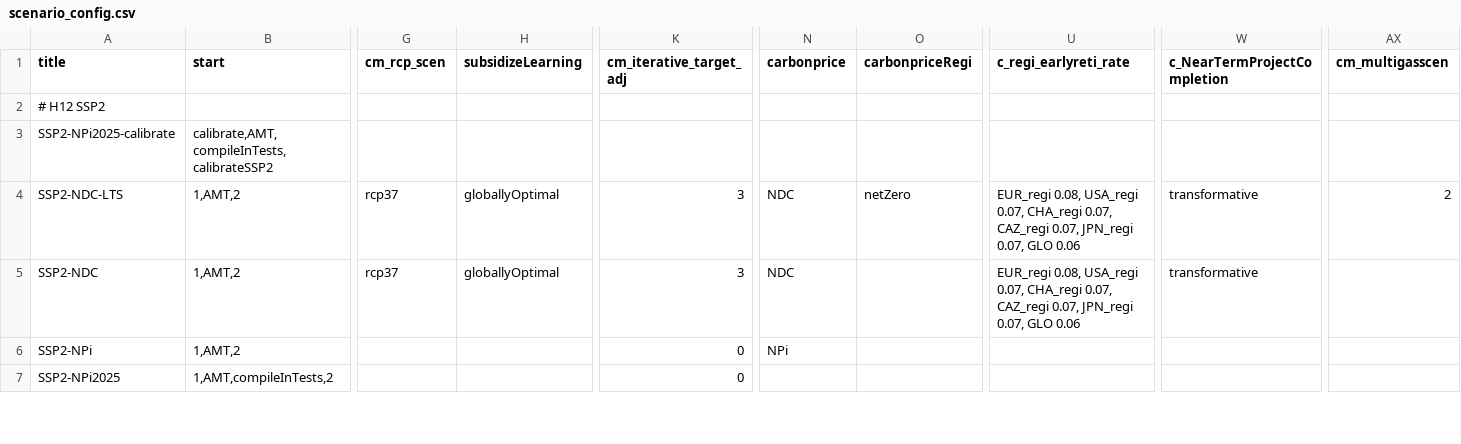
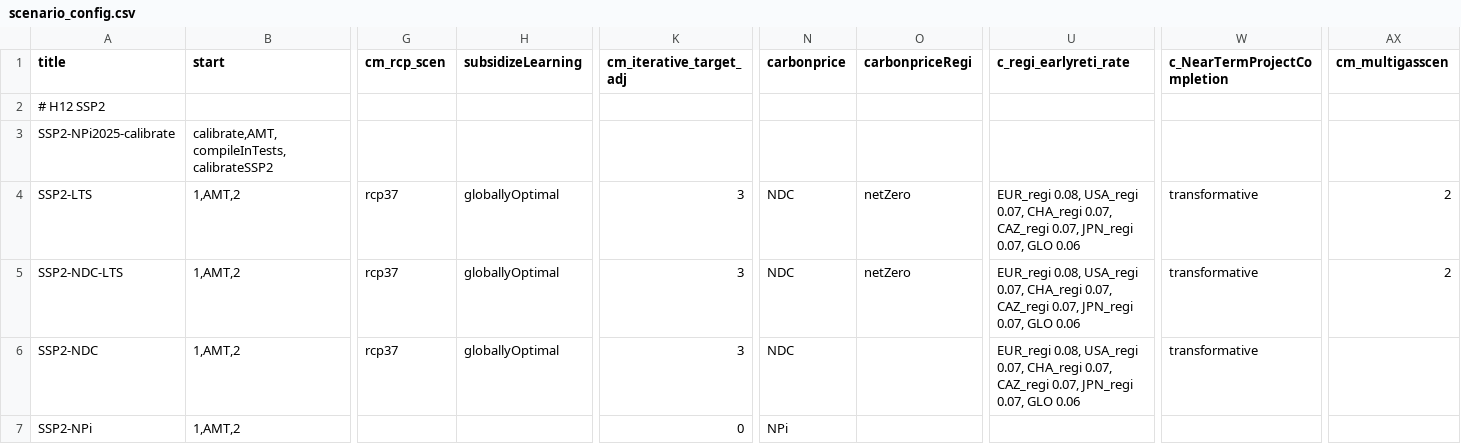
Before and after one commit to remindmodel/remind, a CSV file: config/scenario_config.csv, drawn as a sheet; only a part is shown, gaps mark what is left out; the shorter side is filled out with more unchanged rows; rows hold the shown columns only; the diff names each change by its address in the sheet, - before the commit and + after, or states it on an @@ line.

```diff
--- a/config/scenario_config.csv
+++ b/config/scenario_config.csv
+row 4: SSP2-LTS | 1,AMT,2 | rcp37 | globallyOptimal | 3 | NDC | netZero | EUR_regi 0.08, USA_regi 0.07, CHA_regi 0.07, CAZ_regi 0.07, JPN_regi 0.07, GLO 0.06 | transformative | 2
```
Also changed, not shown: config/scenario_config_magpie.csv, 5 other files.
